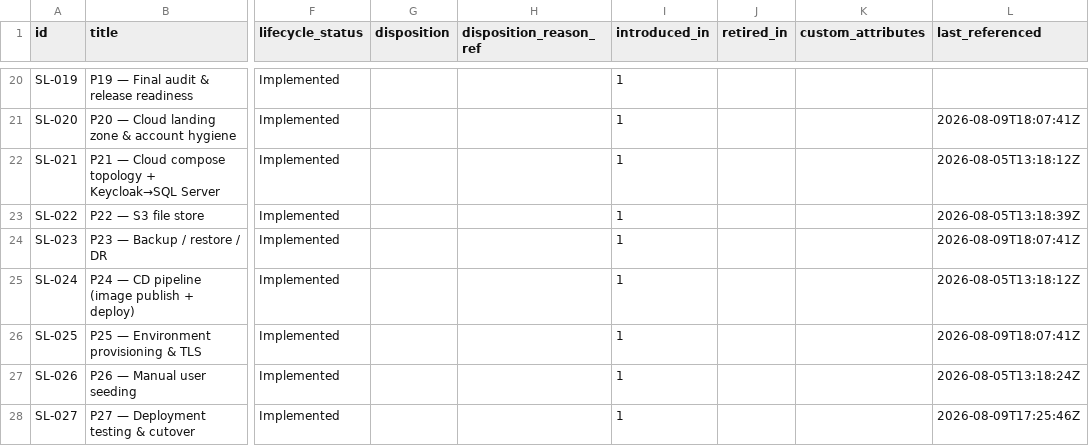
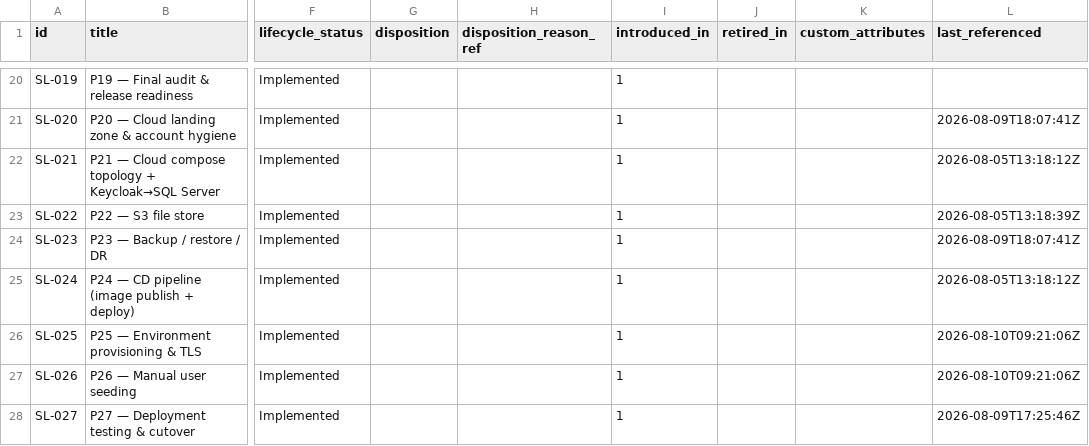
Before and after one commit to A-H-911/acmp, a CSV file: tamheed-package/csv/slices.csv, drawn as a sheet; only a part is shown, gaps mark what is left out; the diff names each change by its address in the sheet, - before the commit and + after, or states it on an @@ line.

```diff
--- a/tamheed-package/csv/slices.csv
+++ b/tamheed-package/csv/slices.csv
-L26 (last_referenced): 2026-08-09T18:07:41Z
+L26 (last_referenced): 2026-08-10T09:21:06Z
-L27 (last_referenced): 2026-08-05T13:18:24Z
+L27 (last_referenced): 2026-08-10T09:21:06Z
```
Also changed, not shown: tamheed-package/csv/acceptance_criteria.csv, tamheed-package/csv/audit_verdicts.csv, 6 other files.
